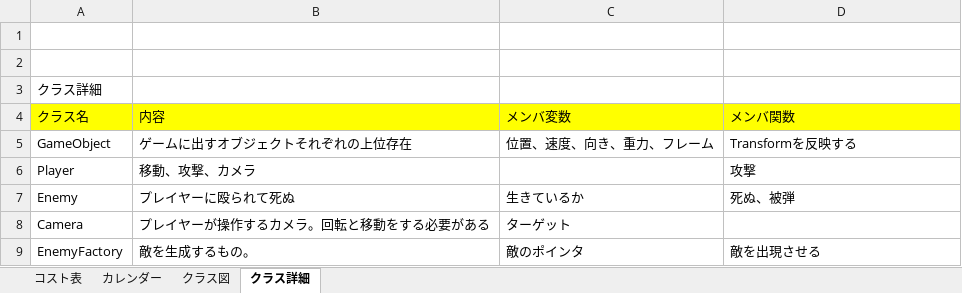
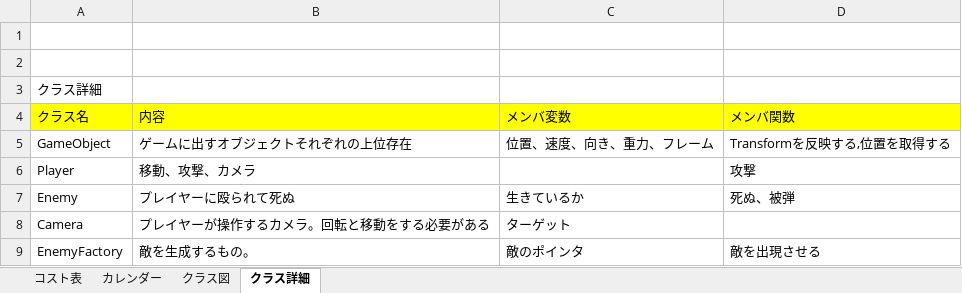
Before and after one commit to 13ko13/SpringGame_2026, an Excel workbook: SpingGame_2026.xlsx, sheet クラス詳細, drawn as a sheet; values as stored, in another font and other column widths than the file's, no borders; the diff names each change by its address in the sheet, - before the commit and + after, or states it on an @@ line.

```diff
--- a/SpingGame_2026.xlsx (sheet クラス詳細)
+++ b/SpingGame_2026.xlsx (sheet クラス詳細)
-D5 (メンバ関数): Transformを反映する
+D5 (メンバ関数): Transformを反映する,位置を取得する
```
Also changed, not shown: sheet コスト表, 1 other file.
